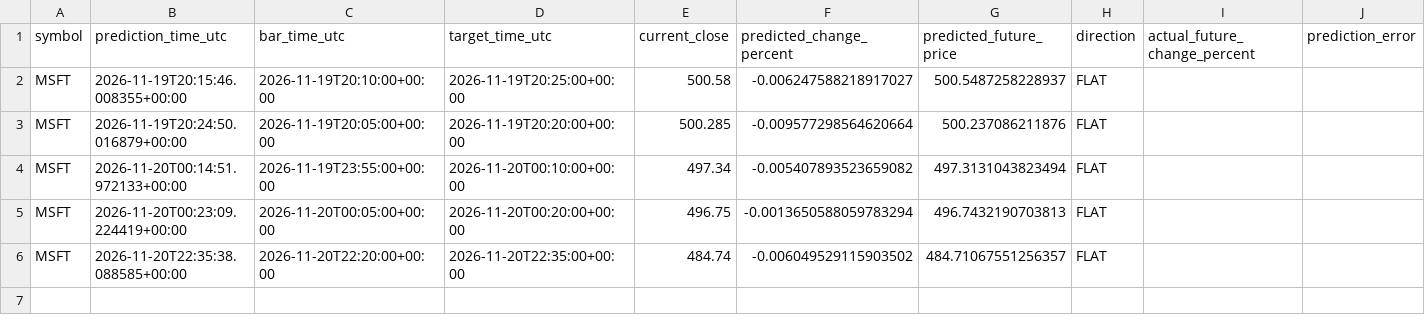
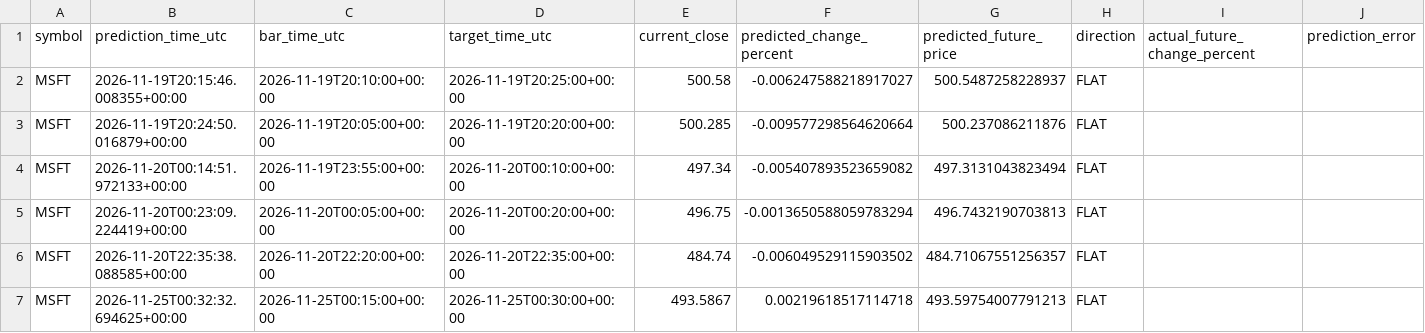
Before and after one commit to jasonmvega/getrich, a CSV file: results/msft_predictions.csv, drawn as a sheet; the diff names each change by its address in the sheet, - before the commit and + after, or states it on an @@ line.

```diff
--- a/results/msft_predictions.csv
+++ b/results/msft_predictions.csv
+row 7: MSFT | 2026-11-25T00:32:32.694625+00:00 | 2026-11-25T00:15:00+00:00 | 2026-11-25T00:30:00+00:00 | 493.5867 | 0.00219618517114718 | 493.59754007791213 | FLAT
```
